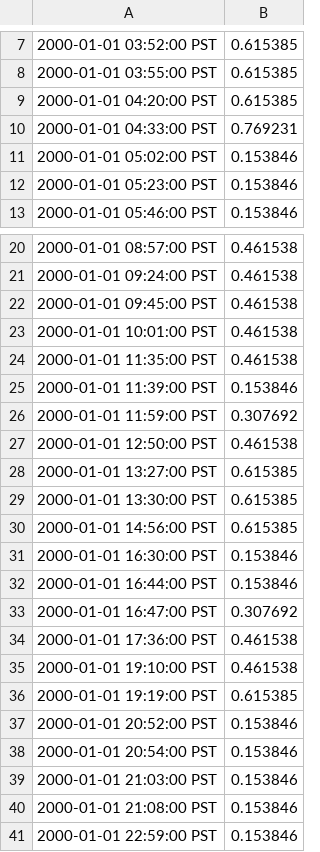
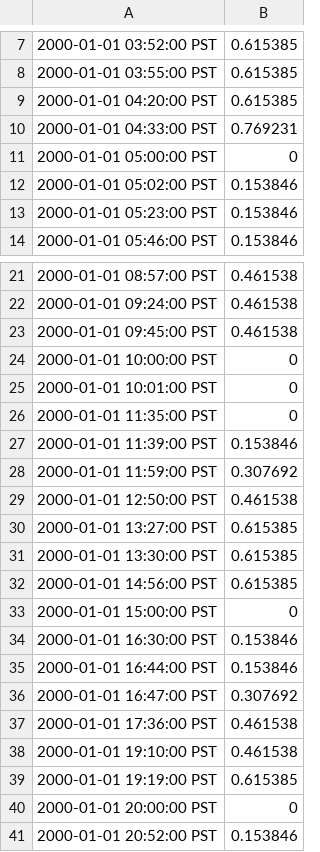
Before and after one commit to nikhilgupta10/GridLAB-D, a CSV file: reliability/autotest/random_minTS_SAIFI_Int.csv, drawn as a sheet; only a part is shown, gaps mark what is left out; the shorter side is filled out with more unchanged rows.

```diff
--- a/reliability/autotest/random_minTS_SAIFI_Int.csv
+++ b/reliability/autotest/random_minTS_SAIFI_Int.csv
@@ -10,2 +10,3 @@
 2000-01-01 04:33:00 PST,0.769231
+2000-01-01 05:00:00 PST,0
 2000-01-01 05:02:00 PST,0.153846
@@ -22,4 +23,5 @@
 2000-01-01 09:45:00 PST,0.461538
-2000-01-01 10:01:00 PST,0.461538
-2000-01-01 11:35:00 PST,0.461538
+2000-01-01 10:00:00 PST,0
+2000-01-01 10:01:00 PST,0
+2000-01-01 11:35:00 PST,0
 2000-01-01 11:39:00 PST,0.153846
@@ -30,2 +32,3 @@
 2000-01-01 14:56:00 PST,0.615385
+2000-01-01 15:00:00 PST,0
 2000-01-01 16:30:00 PST,0.153846
@@ -36,2 +39,3 @@
 2000-01-01 19:19:00 PST,0.615385
+2000-01-01 20:00:00 PST,0
 2000-01-01 20:52:00 PST,0.153846
```
Also changed, not shown: reliability/autotest/deterministic_MAIFI_int.csv, reliability/autotest/deterministic_minTS_MAIFI_int.csv, 13 other files.
